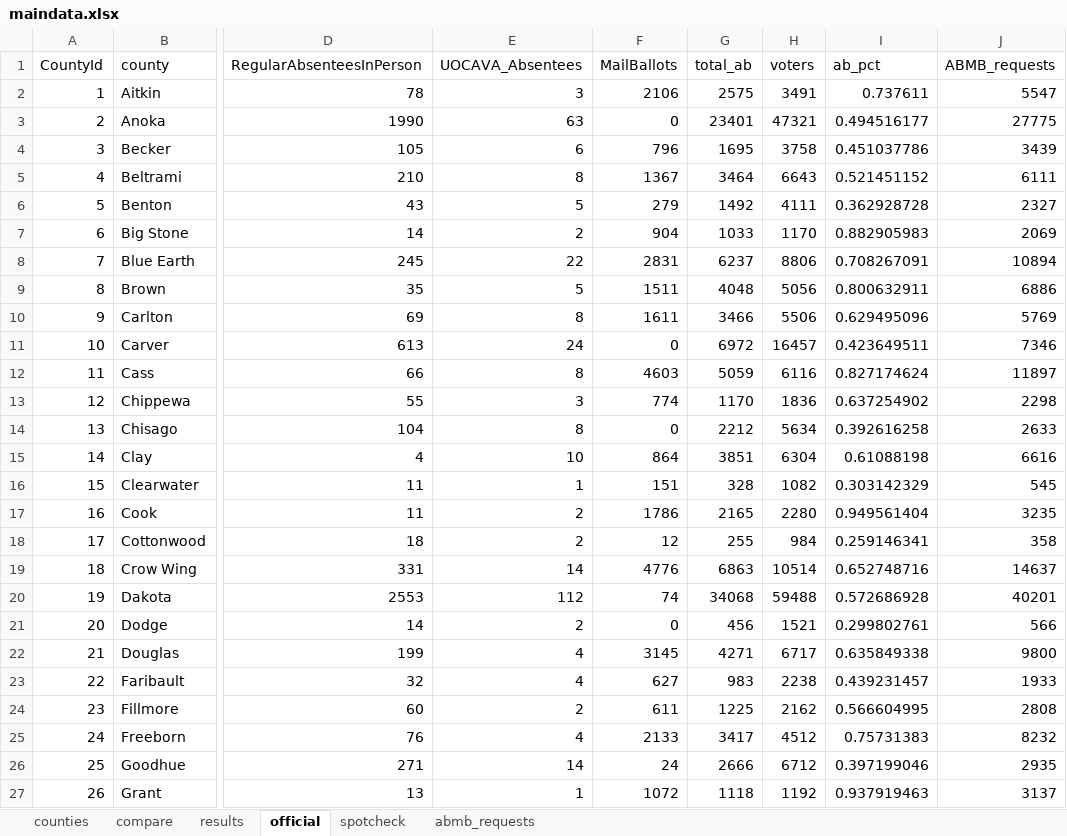
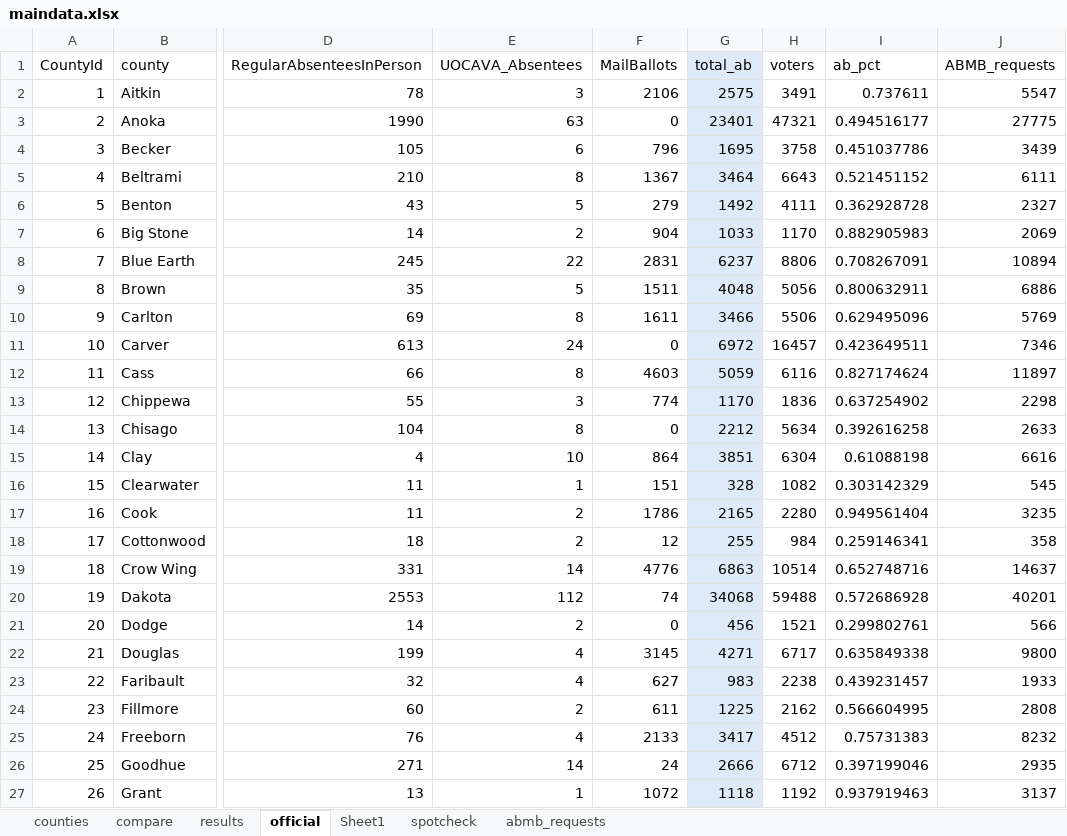
Before and after one commit to jeffhargarten/20200811-mailvote, an Excel workbook: sources/data/maindata.xlsx, sheet official, drawn as a sheet; only a part is shown, gaps mark what is left out; values as stored, in another font and other column widths than the file's, no borders; the diff covers the shown part only; the diff names each change by its address in the sheet, - before the commit and + after, or states it on an @@ line.

```diff
--- a/sources/data/maindata.xlsx (sheet official)
+++ b/sources/data/maindata.xlsx (sheet official)
+sheet tab: Sheet1
-G1:G27 fill: none
+G1:G27 fill: #DEEBF7
```
Also changed, not shown: cell formats elsewhere in this sheet, 1 other file.
